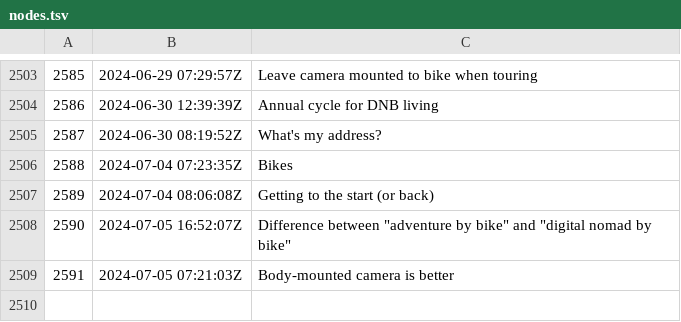
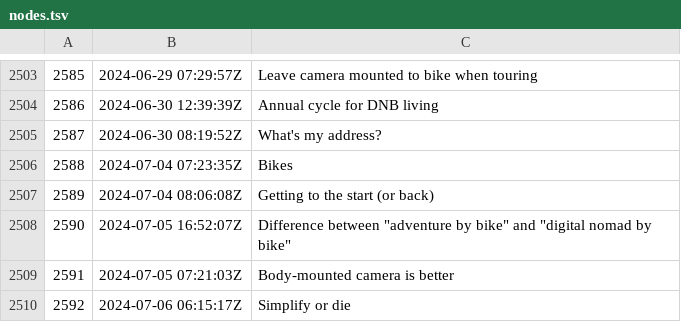
Before and after one commit to rwxrob/zet, a TSV file: docs/dex/nodes.tsv, drawn as a sheet; only a part is shown, gaps mark what is left out; the diff names each change by its address in the sheet, - before the commit and + after, or states it on an @@ line.

Commit message:
Simplify or die

```diff
--- a/docs/dex/nodes.tsv
+++ b/docs/dex/nodes.tsv
+row 2510: 2592 | 2024-07-06 06:15:17Z | Simplify or die
```
Also changed, not shown: 3 other files.
